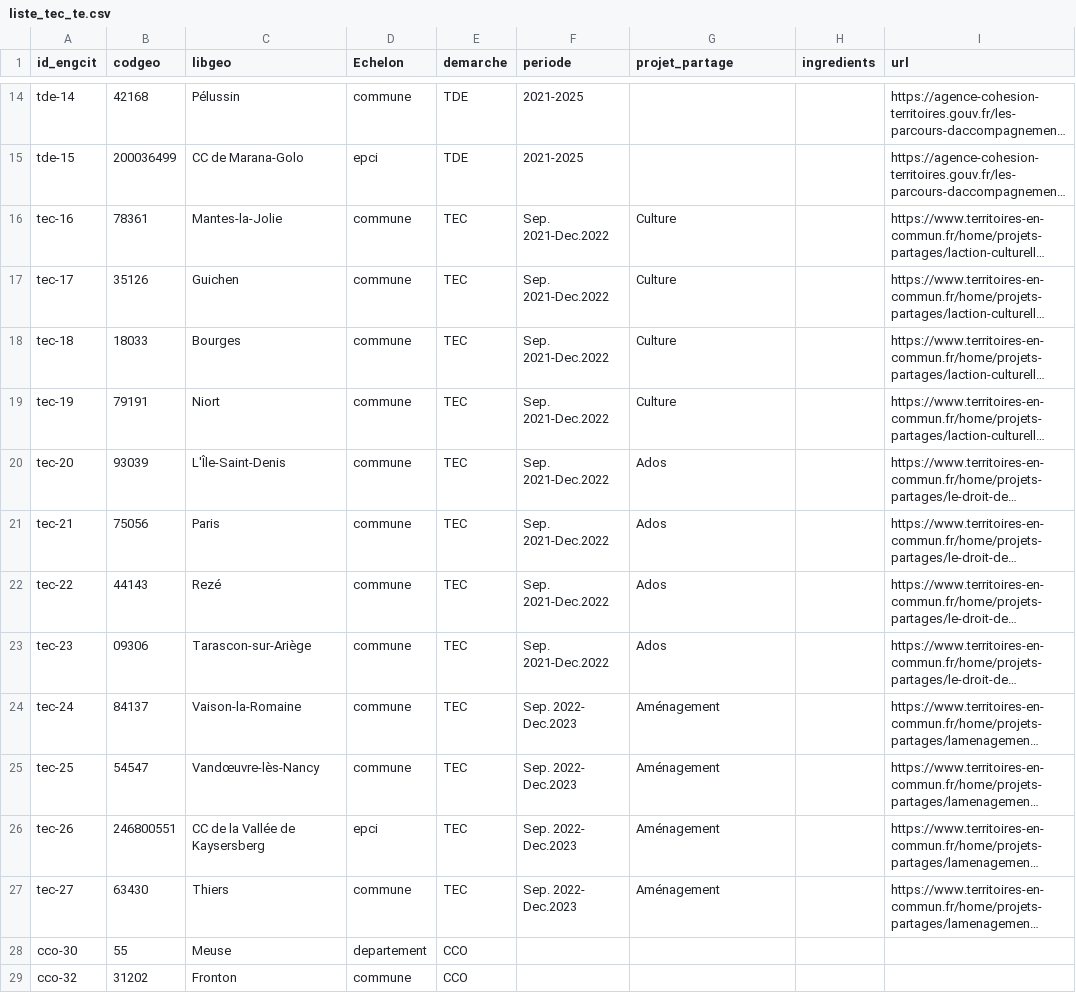
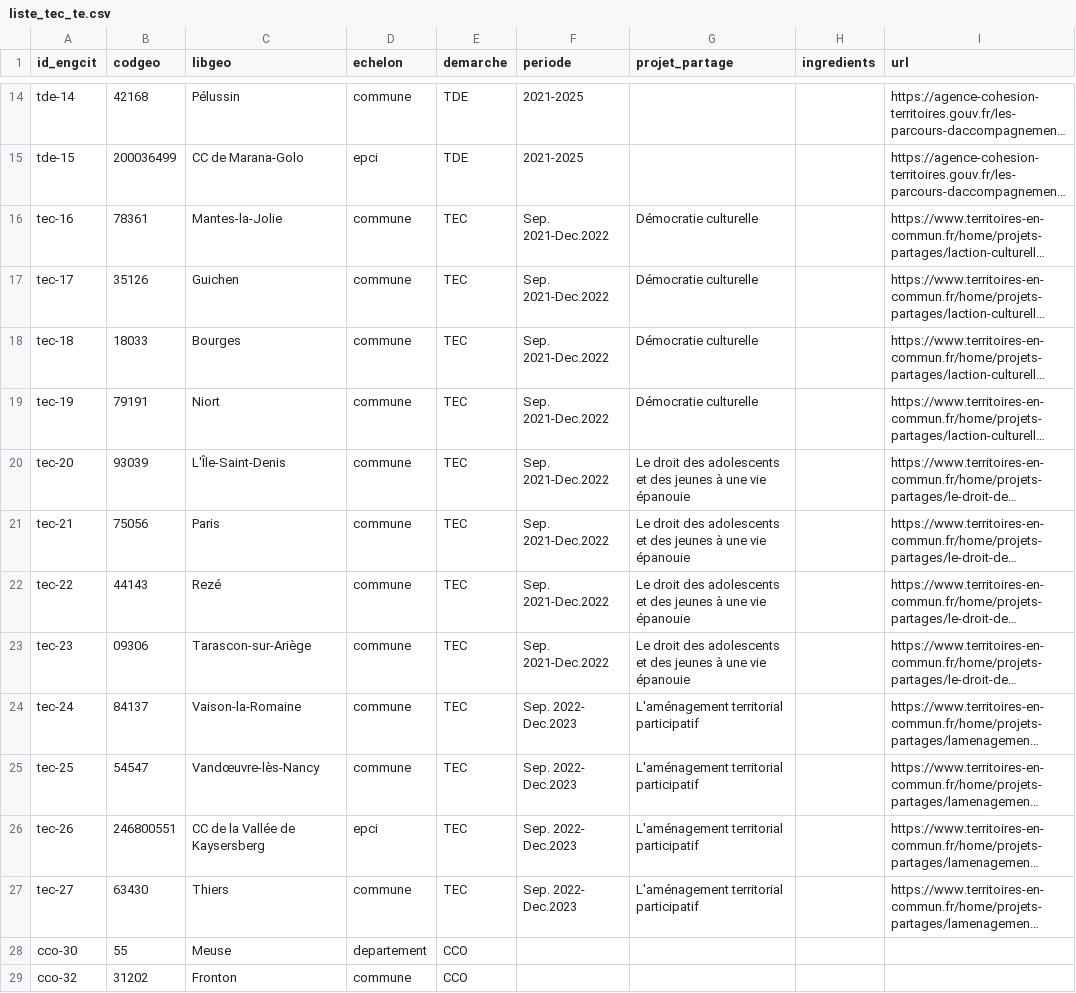
Before and after one commit to anct-carto/engagement-citoyen, a CSV file: data/liste_tec_te.csv, drawn as a sheet; only a part is shown, gaps mark what is left out; long unchanged cells end in …; the diff names each change by its address in the sheet, - before the commit and + after, or states it on an @@ line.

Commit message:
maj data

```diff
--- a/data/liste_tec_te.csv
+++ b/data/liste_tec_te.csv
-D1: Echelon
+D1: echelon
-G16:G19 (projet_partage): Culture
+G16:G19 (projet_partage): Démocratie culturelle
-G20:G23 (projet_partage): Ados
+G20:G23 (projet_partage): Le droit des adolescents et des jeunes à une vie épanouie
-G24:G27 (projet_partage): Aménagement
+G24:G27 (projet_partage): L'aménagement territorial participatif
```
